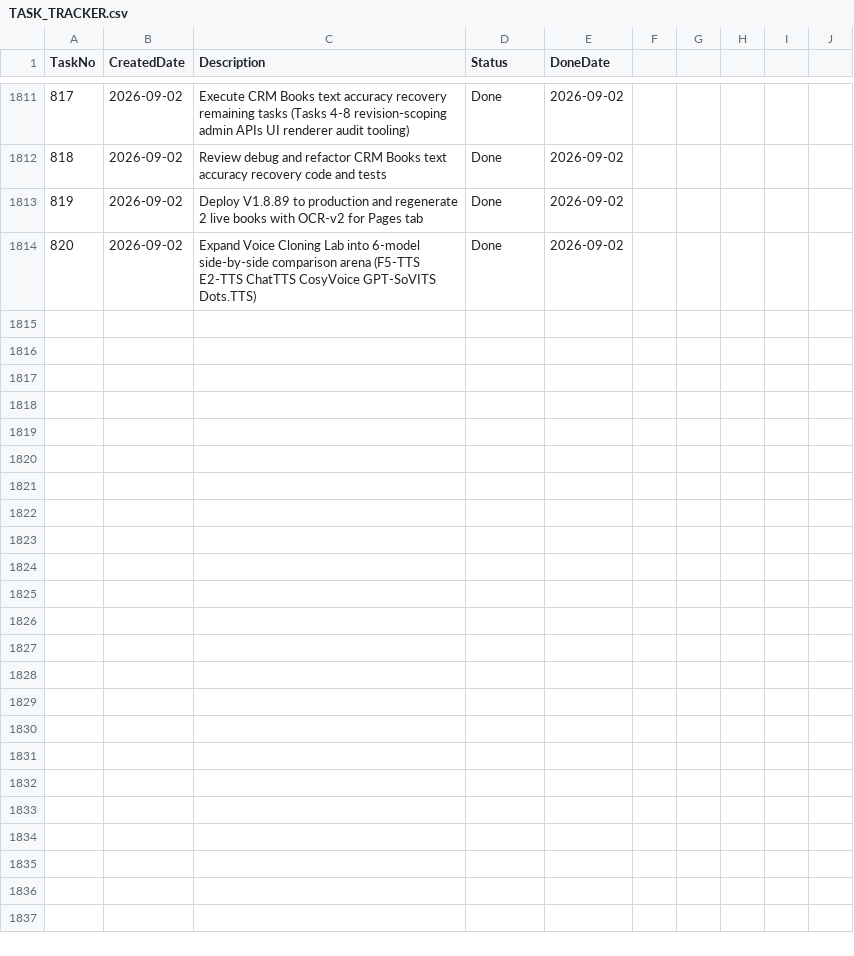
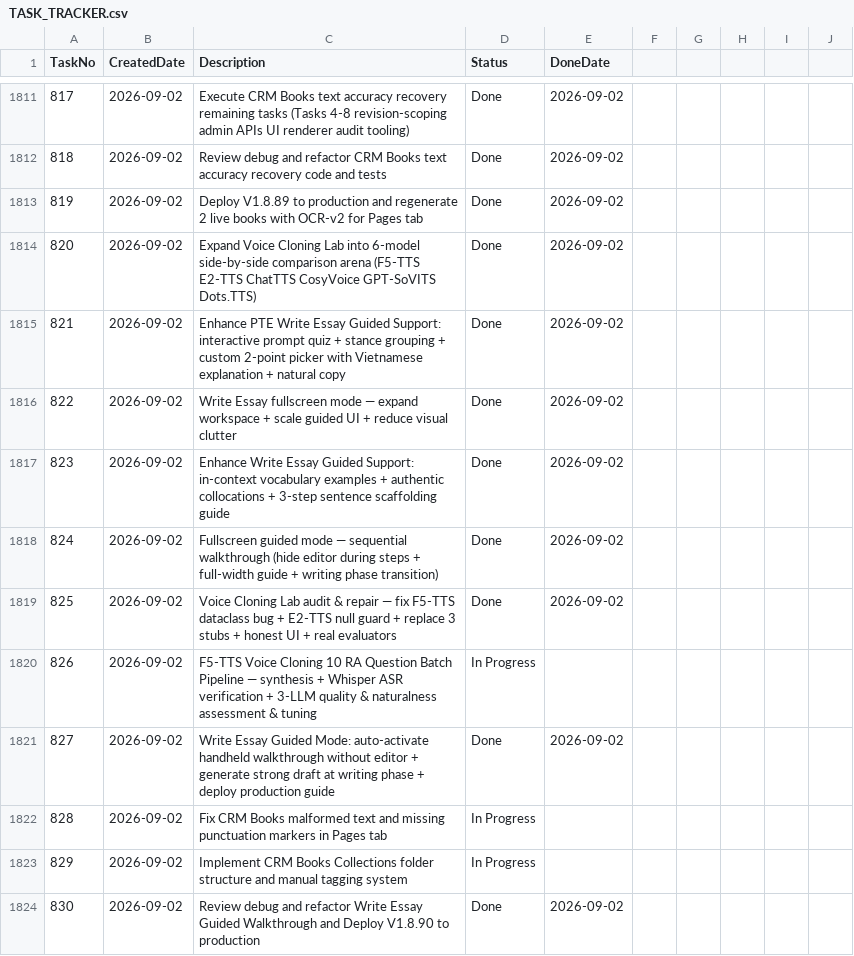
Before and after one commit to huathanhnam95-del/demoproject, a CSV file: TASK_TRACKER.csv, drawn as a sheet; only a part is shown, gaps mark what is left out; the diff names each change by its address in the sheet, - before the commit and + after, or states it on an @@ line.

Commit message:
feat(write-essay): release V1.8.90 — handheld guided walkthrough with strong draft generation and fullscreen support
Changelog:
- Write Essay Guided Walkthrough: Hide the essay textarea editor by default during guided steps 1-6 in both windowed and fullscreen views, letting the guidance system expand across the full width for an immersive handheld experience.
- Fullscreen Navigation: Added a dedicated Fullscreen / Expand button directly in the Guided rail header (next to VI/EN) for immediate one-click expansion.
- Generated 4-Paragraph Essay Draft: Built dynamic synthesis of an academic 200-300 word PTE essay draft based on learner chosen stance, thesis statement, and 2 main arguments.
- 1-Click Draft Actions: Added Insert Draft into Editor and Copy Draft buttons, plus Back to guide button.
- Mobile and Responsive UX: Enabled ready-to-write transition CTA button on mobile and tablet viewports.
- Version Sync: Bumped release to V1.8.90.

```diff
--- a/TASK_TRACKER.csv
+++ b/TASK_TRACKER.csv
+row 1815: 821 | 2026-09-02 | Enhance PTE Write Essay Guided Support: interactive prompt quiz + stance grouping + custom 2-point picker with Vietnamese explanation + natural copy | Done | 2026-09-02
+row 1816: 822 | 2026-09-02 | Write Essay fullscreen mode — expand workspace + scale guided UI + reduce visual clutter | Done | 2026-09-02
+row 1817: 823 | 2026-09-02 | Enhance Write Essay Guided Support: in-context vocabulary examples + authentic collocations + 3-step sentence scaffolding guide | Done | 2026-09-02
+row 1818: 824 | 2026-09-02 | Fullscreen guided mode — sequential walkthrough (hide editor during steps + full-width guide + writing phase transition) | Done | 2026-09-02
+row 1819: 825 | 2026-09-02 | Voice Cloning Lab audit & repair — fix F5-TTS dataclass bug + E2-TTS null guard + replace 3 stubs + honest UI + real evaluators | Done | 2026-09-02
+row 1820: 826 | 2026-09-02 | F5-TTS Voice Cloning 10 RA Question Batch Pipeline — synthesis + Whisper ASR verification + 3-LLM quality & naturalness assessment & tuning | In Progress
+row 1821: 827 | 2026-09-02 | Write Essay Guided Mode: auto-activate handheld walkthrough without editor + generate strong draft at writing phase + deploy production guide | Done | 2026-09-02
+row 1822: 828 | 2026-09-02 | Fix CRM Books malformed text and missing punctuation markers in Pages tab | In Progress
+row 1823: 829 | 2026-09-02 | Implement CRM Books Collections folder structure and manual tagging system | In Progress
+row 1824: 830 | 2026-09-02 | Review debug and refactor Write Essay Guided Walkthrough and Deploy V1.8.90 to production | Done | 2026-09-02
```
Also changed, not shown: 11 other files.
